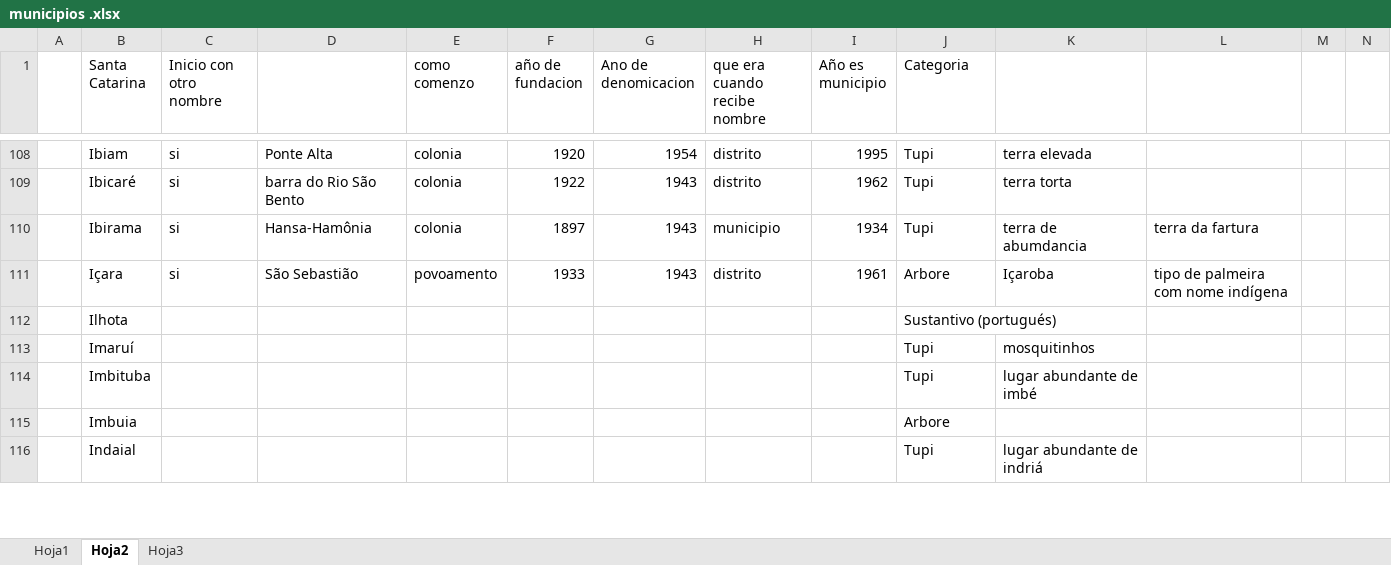
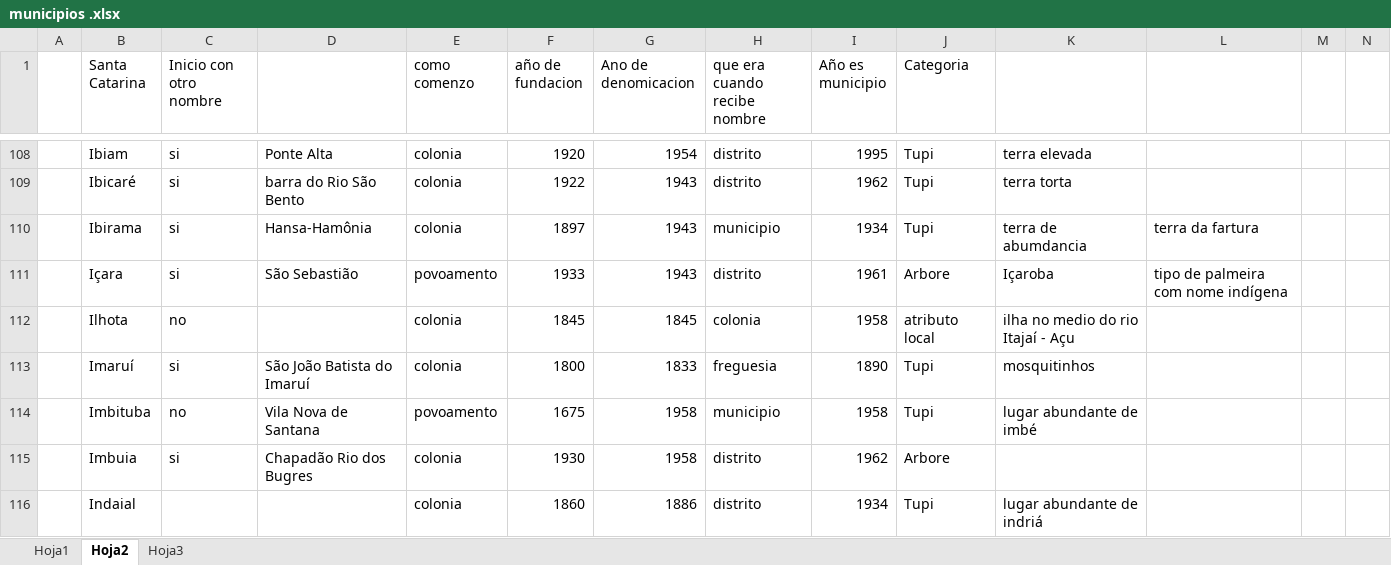
Before and after one commit to raurazod/Topografico-, an Excel workbook: municipios .xlsx, sheet Hoja2, drawn as a sheet; only a part is shown, gaps mark what is left out; values as stored, in another font and other column widths than the file's, no borders; the diff covers the shown part only; the diff names each change by its address in the sheet, - before the commit and + after, or states it on an @@ line.

Commit message:
va

```diff
--- a/municipios .xlsx (sheet Hoja2)
+++ b/municipios .xlsx (sheet Hoja2)
-C112 (Inicio con otro nombre): (empty)
+C112 (Inicio con otro nombre): no
-E112:E113 (como comenzo): (empty)
+E112:E113 (como comenzo): colonia
-F112 (año de fundacion): (empty)
+F112 (año de fundacion): 1845
-G112 (Ano de denomicacion): (empty)
+G112 (Ano de denomicacion): 1845
-H112 (que era cuando recibe nombre): (empty)
+H112 (que era cuando recibe nombre): colonia
-I112 (Año es municipio): (empty)
+I112 (Año es municipio): 1958
-J112 (Categoria): Sustantivo (portugués)
+J112 (Categoria): atributo local
-K112: (empty)
+K112: ilha no medio do rio Itajaí - Açu
-C113 (Inicio con otro nombre): (empty)
+C113 (Inicio con otro nombre): si
-D113: (empty)
+D113: São João Batista do Imaruí
-F113 (año de fundacion): (empty)
+F113 (año de fundacion): 1800
-G113 (Ano de denomicacion): (empty)
+G113 (Ano de denomicacion): 1833
-H113 (que era cuando recibe nombre): (empty)
+H113 (que era cuando recibe nombre): freguesia
-I113 (Año es municipio): (empty)
+I113 (Año es municipio): 1890
-C114 (Inicio con otro nombre): (empty)
+C114 (Inicio con otro nombre): no
-D114: (empty)
+D114: Vila Nova de Santana
-E114 (como comenzo): (empty)
+E114 (como comenzo): povoamento
-F114 (año de fundacion): (empty)
+F114 (año de fundacion): 1675
-G114:G115 (Ano de denomicacion): (empty)
+G114:G115 (Ano de denomicacion): 1958
-H114 (que era cuando recibe nombre): (empty)
+H114 (que era cuando recibe nombre): municipio
-I114 (Año es municipio): (empty)
+I114 (Año es municipio): 1958
-C115 (Inicio con otro nombre): (empty)
+C115 (Inicio con otro nombre): si
-D115: (empty)
+D115: Chapadão Rio dos Bugres
-E115:E116 (como comenzo): (empty)
+E115:E116 (como comenzo): colonia
-F115 (año de fundacion): (empty)
+F115 (año de fundacion): 1930
-H115:H116 (que era cuando recibe nombre): (empty)
+H115:H116 (que era cuando recibe nombre): distrito
-I115 (Año es municipio): (empty)
+I115 (Año es municipio): 1962
-F116 (año de fundacion): (empty)
+F116 (año de fundacion): 1860
-G116 (Ano de denomicacion): (empty)
+G116 (Ano de denomicacion): 1886
-I116 (Año es municipio): (empty)
+I116 (Año es municipio): 1934
```
Also changed, not shown: 21 edited cells elsewhere in this sheet.
